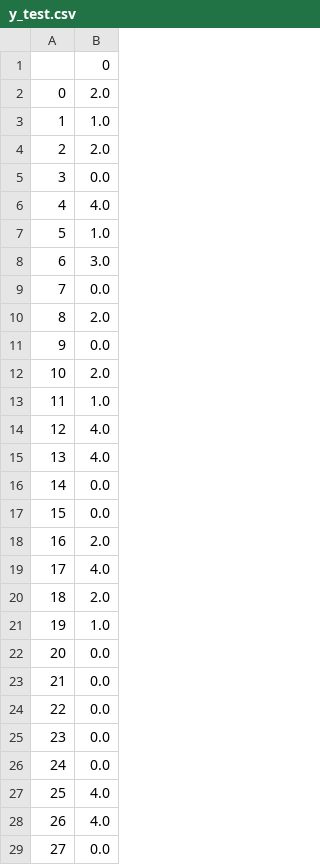
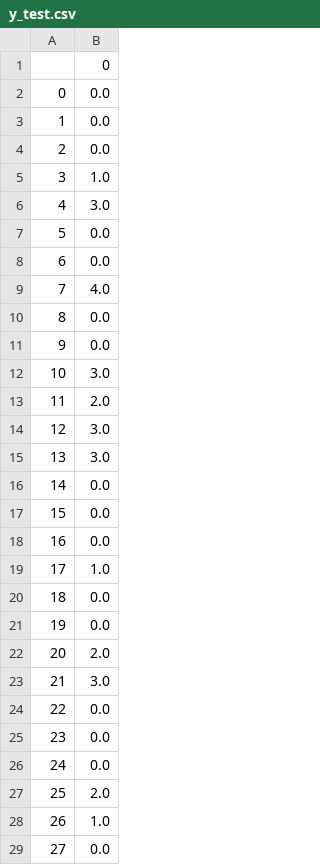
Before and after one commit to lilly9117/Sensor-data-classification, a CSV file: kimm/y_test.csv, drawn as a sheet; only a part is shown; the diff covers the shown part only.

```diff
--- a/kimm/y_test.csv
+++ b/kimm/y_test.csv
@@ -1,24 +1,24 @@
 ,0
-0,2.0
-1,1.0
-2,2.0
-3,0.0
-4,4.0
-5,1.0
-6,3.0
-7,0.0
-8,2.0
+0,0.0
+1,0.0
+2,0.0
+3,1.0
+4,3.0
+5,0.0
+6,0.0
+7,4.0
+8,0.0
 9,0.0
-10,2.0
-11,1.0
-12,4.0
-13,4.0
+10,3.0
+11,2.0
+12,3.0
+13,3.0
 14,0.0
 15,0.0
-16,2.0
-17,4.0
-18,2.0
-19,1.0
-20,0.0
-21,0.0
+16,0.0
+17,1.0
+18,0.0
+19,0.0
+20,2.0
+21,3.0
 22,0.0
@@ -26,4 +26,4 @@
 24,0.0
-25,4.0
-26,4.0
+25,2.0
+26,1.0
 27,0.0
```
Also changed, not shown: 7 edited cells elsewhere in this file, kimm/X_test.csv, kimm/y_train.csv, 3 other files.
